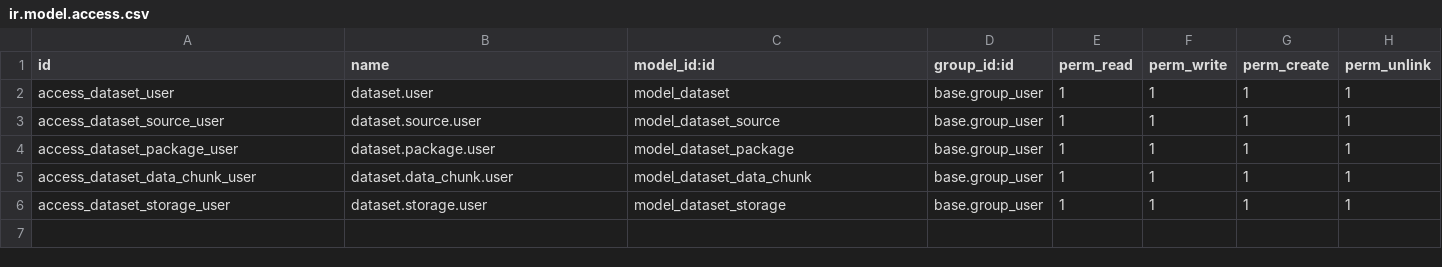
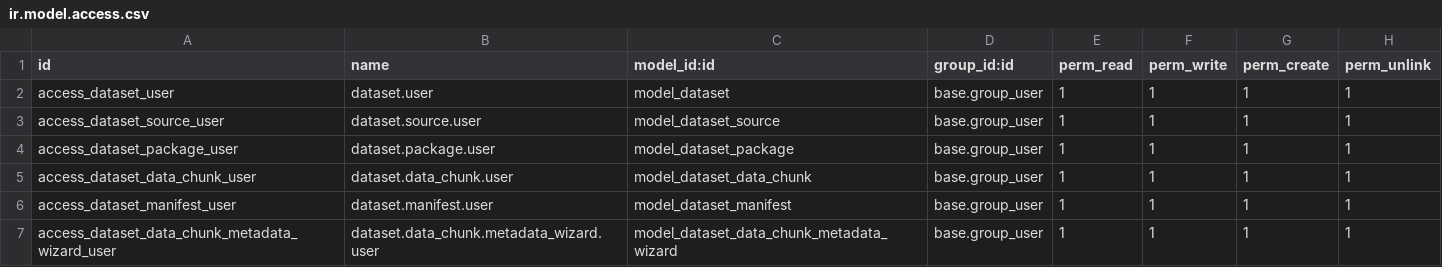
Before and after one commit to quick-sort/dataset-console, a CSV file: dataset/security/ir.model.access.csv, drawn as a sheet.

```diff
--- a/dataset/security/ir.model.access.csv
+++ b/dataset/security/ir.model.access.csv
@@ -5,2 +5,3 @@ access_dataset_package_user,dataset.package.user,model_dataset_package,base.grou
 access_dataset_data_chunk_user,dataset.data_chunk.user,model_dataset_data_chunk,base.group_user,1,1,1,1
-access_dataset_storage_user,dataset.storage.user,model_dataset_storage,base.group_user,1,1,1,1
+access_dataset_manifest_user,dataset.manifest.user,model_dataset_manifest,base.group_user,1,1,1,1
+access_dataset_data_chunk_metadata_wizard_user,dataset.data_chunk.metadata_wizard.user,model_dataset_data_chunk_metadata_wizard,base.group_user,1,1,1,1
```
Also changed, not shown: 19 other files.
